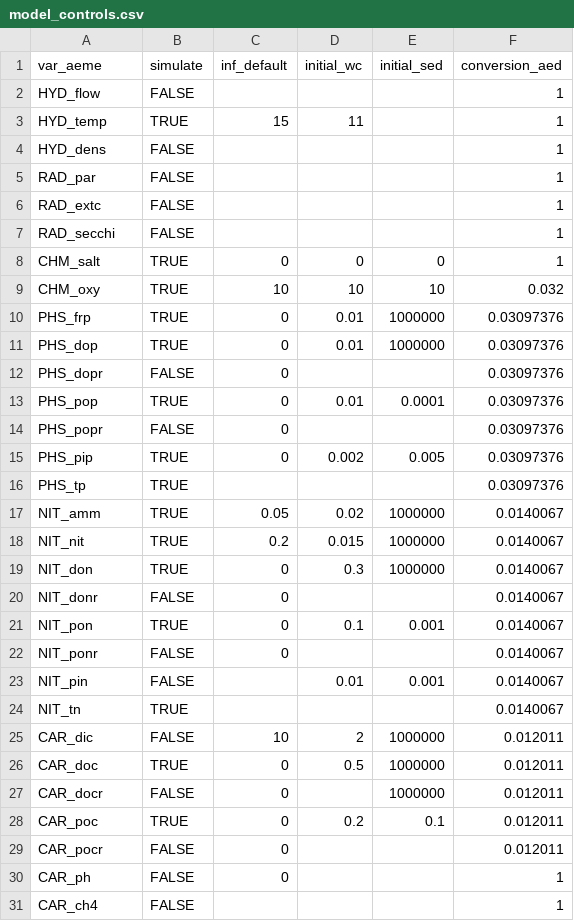
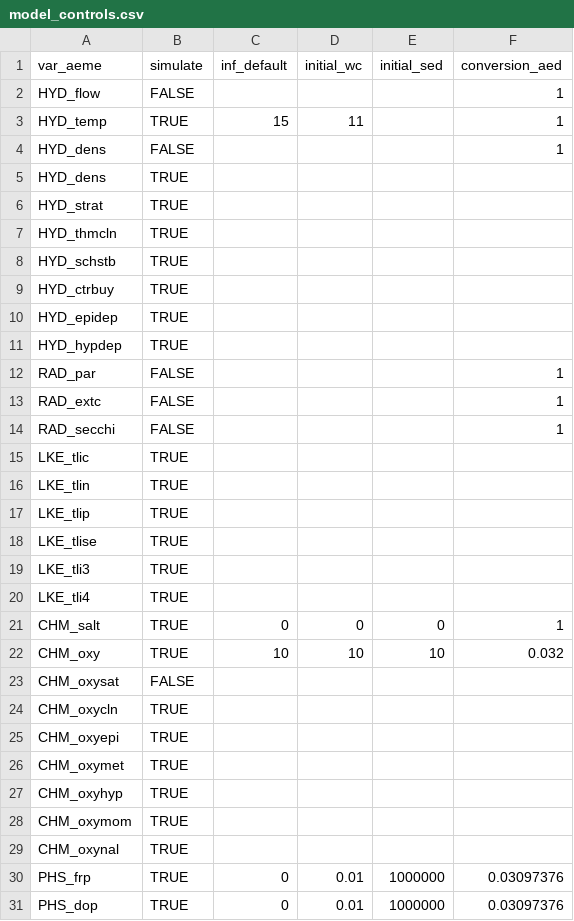
Before and after one commit to limnotrack/AEME, a CSV file: inst/extdata/lake/model_controls.csv, drawn as a sheet; only a part is shown; the shorter side is filled out with more unchanged rows; the diff names each change by its address in the sheet, - before the commit and + after, or states it on an @@ line.

Commit message:
Add derived variables to model controls

```diff
--- a/inst/extdata/lake/model_controls.csv
+++ b/inst/extdata/lake/model_controls.csv
+row 5: HYD_dens | TRUE
+row 6: HYD_strat | TRUE
+row 7: HYD_thmcln | TRUE
+row 8: HYD_schstb | TRUE
+row 9: HYD_ctrbuy | TRUE
+row 10: HYD_epidep | TRUE
+row 11: HYD_hypdep | TRUE
+row 15: LKE_tlic | TRUE
+row 16: LKE_tlin | TRUE
+row 17: LKE_tlip | TRUE
+row 18: LKE_tlise | TRUE
+row 19: LKE_tli3 | TRUE
+row 20: LKE_tli4 | TRUE
+row 23: CHM_oxysat | FALSE
+row 24: CHM_oxycln | TRUE
+row 25: CHM_oxyepi | TRUE
+row 26: CHM_oxymet | TRUE
+row 27: CHM_oxyhyp | TRUE
+row 28: CHM_oxymom | TRUE
+row 29: CHM_oxynal | TRUE
```
Also changed, not shown: 1 other file.
